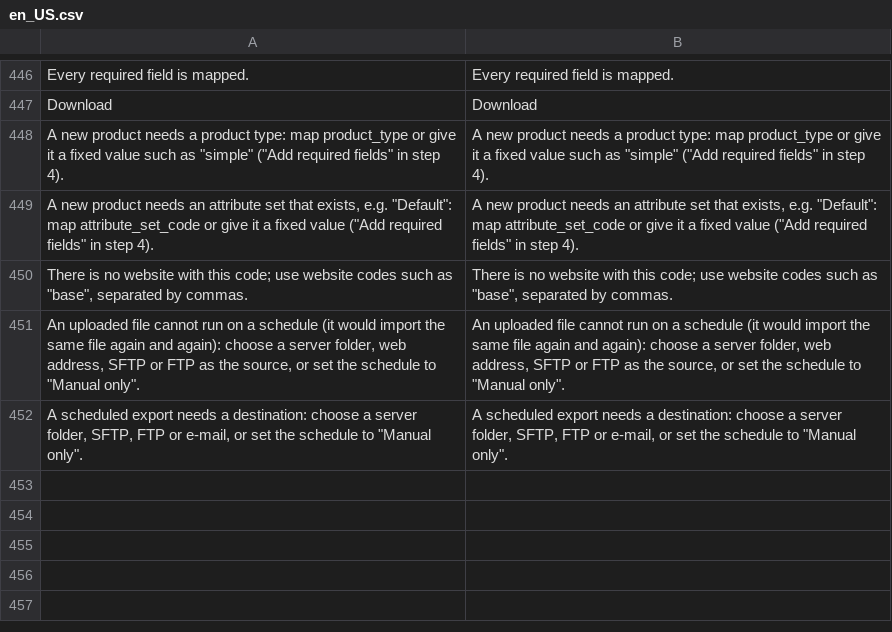
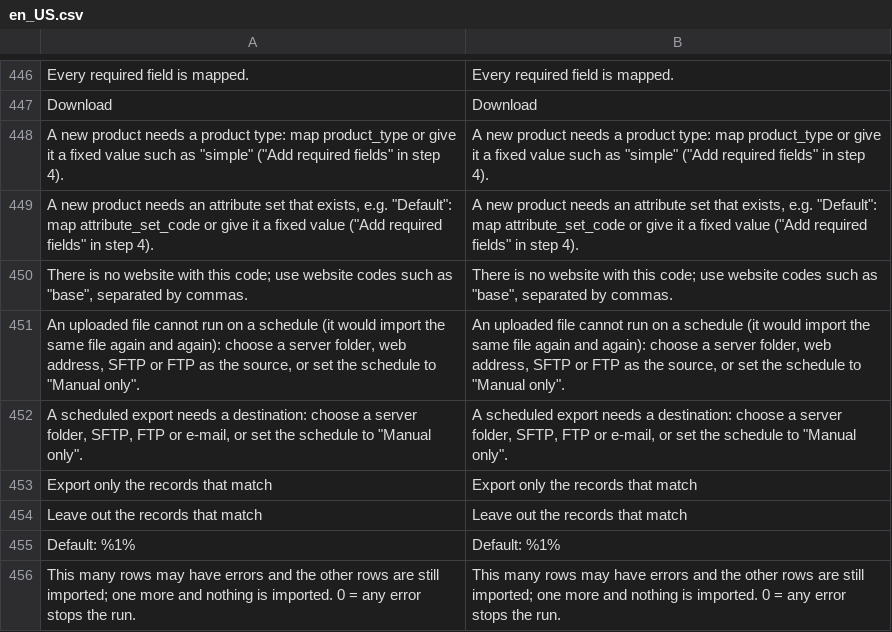
Before and after one commit to iranimij/openimport, a CSV file: i18n/en_US.csv, drawn as a sheet; only a part is shown, gaps mark what is left out.

```diff
--- a/i18n/en_US.csv
+++ b/i18n/en_US.csv
@@ -452 +452,5 @@
 "A scheduled export needs a destination: choose a server folder, SFTP, FTP or e-mail, or set the schedule to ""Manual only"".","A scheduled export needs a destination: choose a server folder, SFTP, FTP or e-mail, or set the schedule to ""Manual only""."
+"Export only the records that match","Export only the records that match"
+"Leave out the records that match","Leave out the records that match"
+"Default: %1%","Default: %1%"
+"This many rows may have errors and the other rows are still imported; one more and nothing is imported. 0 = any error stops the run.","This many rows may have errors and the other rows are still imported; one more and nothing is imported. 0 = any error stops the run."
```
Also changed, not shown: i18n/de_DE.csv, 22 other files.
